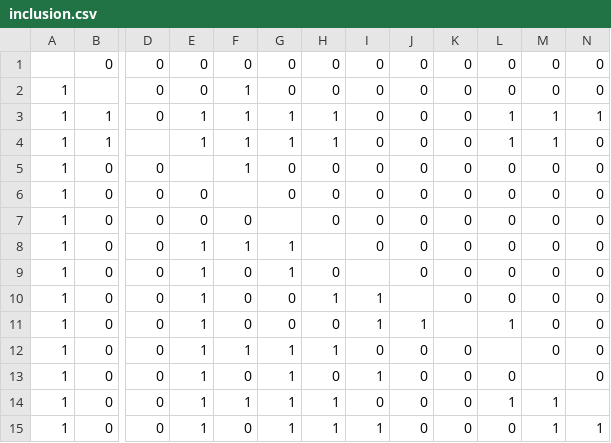
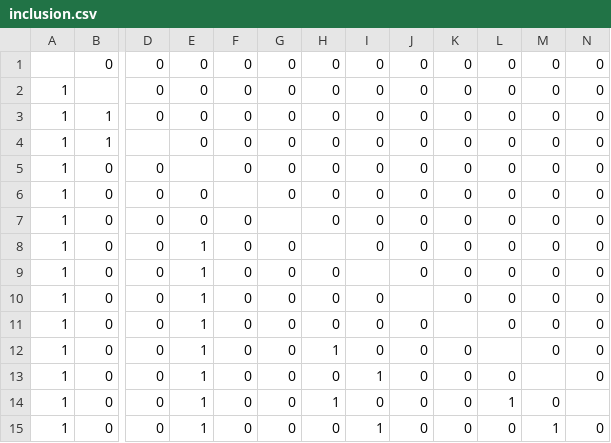
Before and after one commit to bjw010529/test-work, a CSV file: work/inclusion.csv, drawn as a sheet; only a part is shown, gaps mark what is left out; the diff names each change by its address in the sheet, - before the commit and + after, or states it on an @@ line.

```diff
--- a/work/inclusion.csv
+++ b/work/inclusion.csv
-F2:F5: 1
+F2:F5: 0
-E3:E4: 1
+E3:E4: 0
-G3:G4: 1
+G3:G4: 0
-H3:H4: 1
+H3:H4: 0
-L3:L4: 1
+L3:L4: 0
-M3:M4: 1
+M3:M4: 0
-N3: 1
+N3: 0
-F8: 1
+F8: 0
-G8:G9: 1
+G8:G9: 0
-H10: 1
+H10: 0
-I10:I11: 1
+I10:I11: 0
-J11: 1
+J11: 0
-L11: 1
+L11: 0
-F12: 1
+F12: 0
-G12:G15: 1
+G12:G15: 0
-F14: 1
+F14: 0
-M14: 1
+M14: 0
-H15: 1
+H15: 0
-N15: 1
+N15: 0
```
Also changed, not shown: 1 other file.
